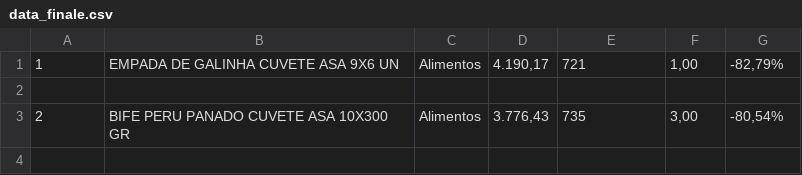
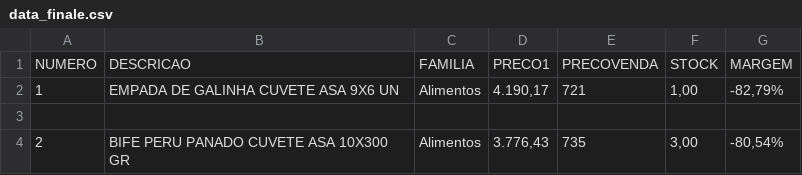
Before and after one commit to TerminalBen/ATHS, a CSV file: dash_graphs/data_finale.csv, drawn as a sheet; only a part is shown; the shorter side is filled out with more unchanged rows; the diff names each change by its address in the sheet, - before the commit and + after, or states it on an @@ line.

Commit message:
flask+data trim

```diff
--- a/dash_graphs/data_finale.csv
+++ b/dash_graphs/data_finale.csv
+row 1: NUMERO | DESCRICAO | FAMILIA | PRECO1 | PRECOVENDA | STOCK | MARGEM
```
Also changed, not shown: 1 other file.
